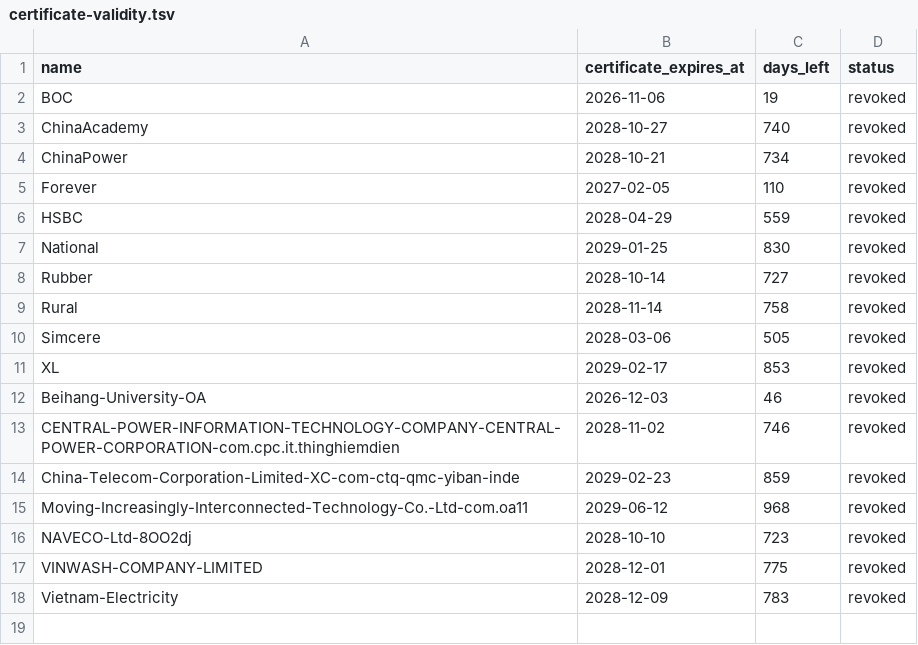
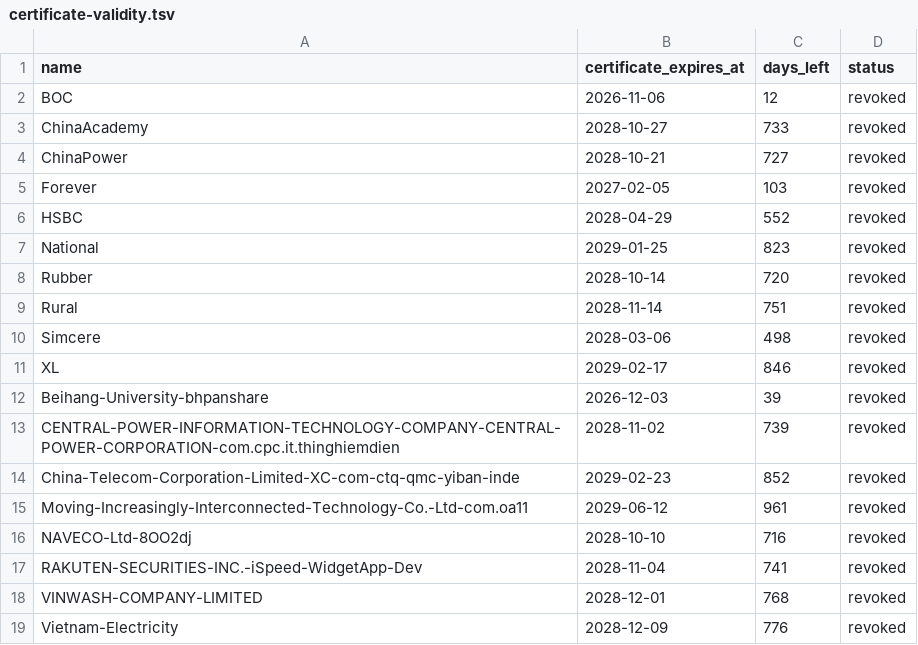
Before and after one commit to FrizzleM/SideInstaller, a TSV file: output/certificate-validity.tsv, drawn as a sheet.

```diff
--- a/output/certificate-validity.tsv
+++ b/output/certificate-validity.tsv
@@ -1,18 +1,19 @@
 name	certificate_expires_at	days_left	status
-BOC	2026-11-06	19	revoked
-ChinaAcademy	2028-10-27	740	revoked
-ChinaPower	2028-10-21	734	revoked
-Forever	2027-02-05	110	revoked
-HSBC	2028-04-29	559	revoked
-National	2029-01-25	830	revoked
-Rubber	2028-10-14	727	revoked
-Rural	2028-11-14	758	revoked
-Simcere	2028-03-06	505	revoked
-XL	2029-02-17	853	revoked
-Beihang-University-OA	2026-12-03	46	revoked
-CENTRAL-POWER-INFORMATION-TECHNOLOGY-COMPANY-CENTRAL-POWER-CORPORATION-com.cpc.it.thinghiemdien	2028-11-02	746	revoked
-China-Telecom-Corporation-Limited-XC-com-ctq-qmc-yiban-inde	2029-02-23	859	revoked
-Moving-Increasingly-Interconnected-Technology-Co.-Ltd-com.oa11	2029-06-12	968	revoked
-NAVECO-Ltd-8OO2dj	2028-10-10	723	revoked
-VINWASH-COMPANY-LIMITED	2028-12-01	775	revoked
-Vietnam-Electricity	2028-12-09	783	revoked
+BOC	2026-11-06	12	revoked
+ChinaAcademy	2028-10-27	733	revoked
+ChinaPower	2028-10-21	727	revoked
+Forever	2027-02-05	103	revoked
+HSBC	2028-04-29	552	revoked
+National	2029-01-25	823	revoked
+Rubber	2028-10-14	720	revoked
+Rural	2028-11-14	751	revoked
+Simcere	2028-03-06	498	revoked
+XL	2029-02-17	846	revoked
+Beihang-University-bhpanshare	2026-12-03	39	revoked
+CENTRAL-POWER-INFORMATION-TECHNOLOGY-COMPANY-CENTRAL-POWER-CORPORATION-com.cpc.it.thinghiemdien	2028-11-02	739	revoked
+China-Telecom-Corporation-Limited-XC-com-ctq-qmc-yiban-inde	2029-02-23	852	revoked
+Moving-Increasingly-Interconnected-Technology-Co.-Ltd-com.oa11	2029-06-12	961	revoked
+NAVECO-Ltd-8OO2dj	2028-10-10	716	revoked
+RAKUTEN-SECURITIES-INC.-iSpeed-WidgetApp-Dev	2028-11-04	741	revoked
+VINWASH-COMPANY-LIMITED	2028-12-01	768	revoked
+Vietnam-Electricity	2028-12-09	776	revoked
```
Also changed, not shown: output/sign-state.tsv, 22 other files.
